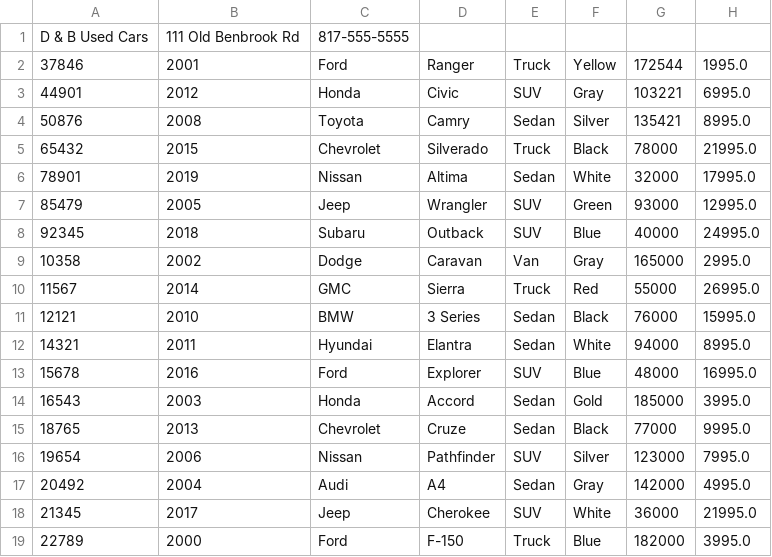
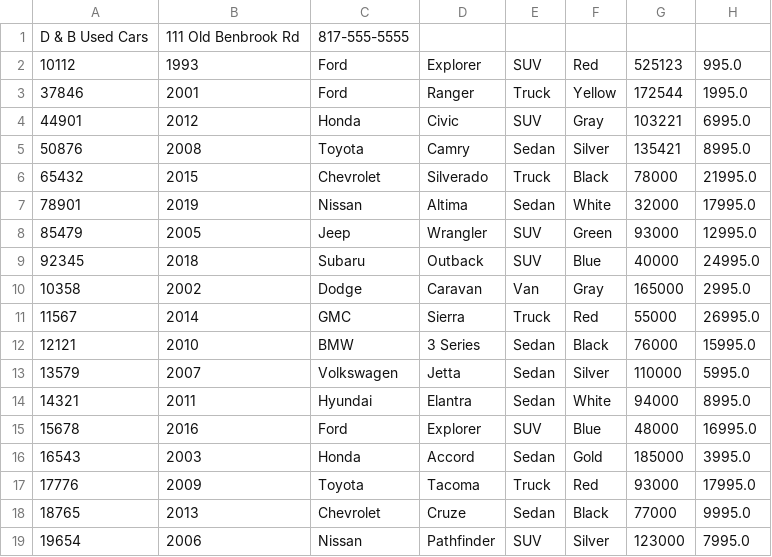
Before and after one commit to JennyyBriseno/VehicleWorkshopGroup, a CSV file: CarDealership/src/main/resources/inventory.csv, drawn as a sheet; only a part is shown; the shorter side is filled out with more unchanged rows.

```diff
--- a/CarDealership/src/main/resources/inventory.csv
+++ b/CarDealership/src/main/resources/inventory.csv
@@ -1,2 +1,3 @@
 D & B Used Cars|111 Old Benbrook Rd|817-555-5555
+10112|1993|Ford|Explorer|SUV|Red|525123|995.0
 37846|2001|Ford|Ranger|Truck|Yellow|172544|1995.0
@@ -11,2 +12,3 @@ D & B Used Cars|111 Old Benbrook Rd|817-555-5555
 12121|2010|BMW|3 Series|Sedan|Black|76000|15995.0
+13579|2007|Volkswagen|Jetta|Sedan|Silver|110000|5995.0
 14321|2011|Hyundai|Elantra|Sedan|White|94000|8995.0
@@ -14,2 +16,3 @@ D & B Used Cars|111 Old Benbrook Rd|817-555-5555
 16543|2003|Honda|Accord|Sedan|Gold|185000|3995.0
+17776|2009|Toyota|Tacoma|Truck|Red|93000|17995.0
 18765|2013|Chevrolet|Cruze|Sedan|Black|77000|9995.0
```
Also changed, not shown: CarDealership/src/main/resources/contracts.csv, 3 other files.
